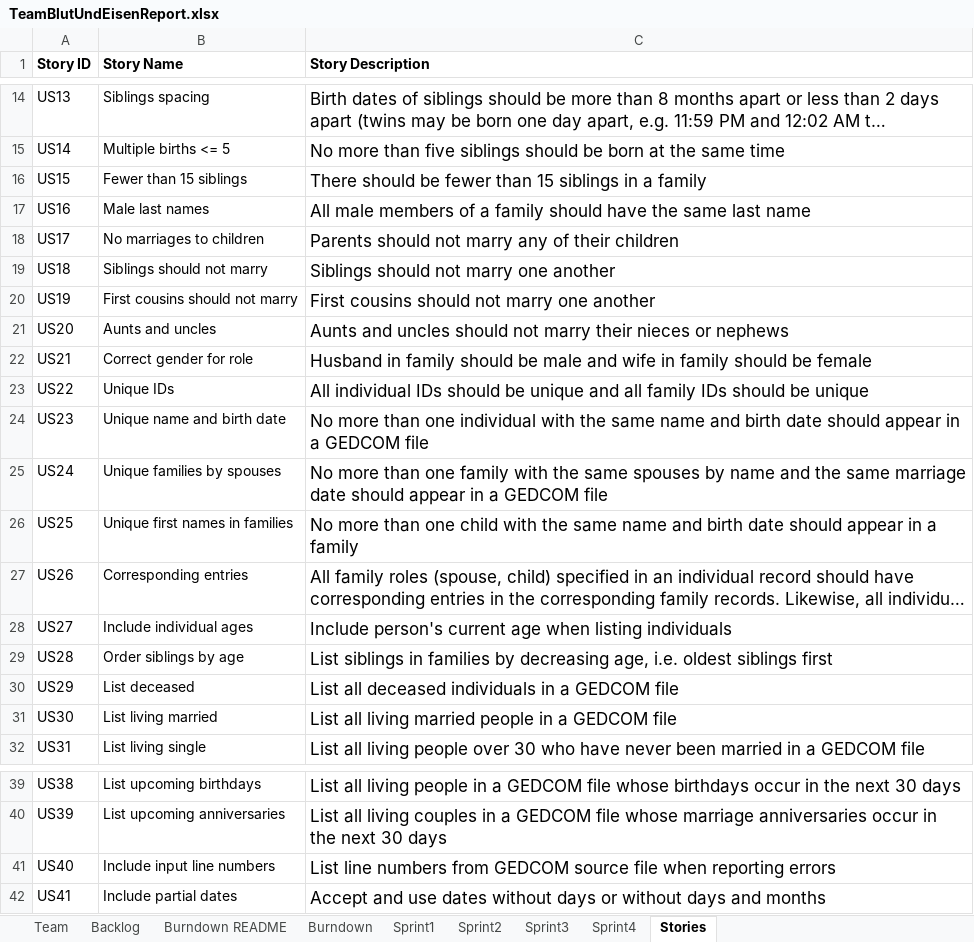
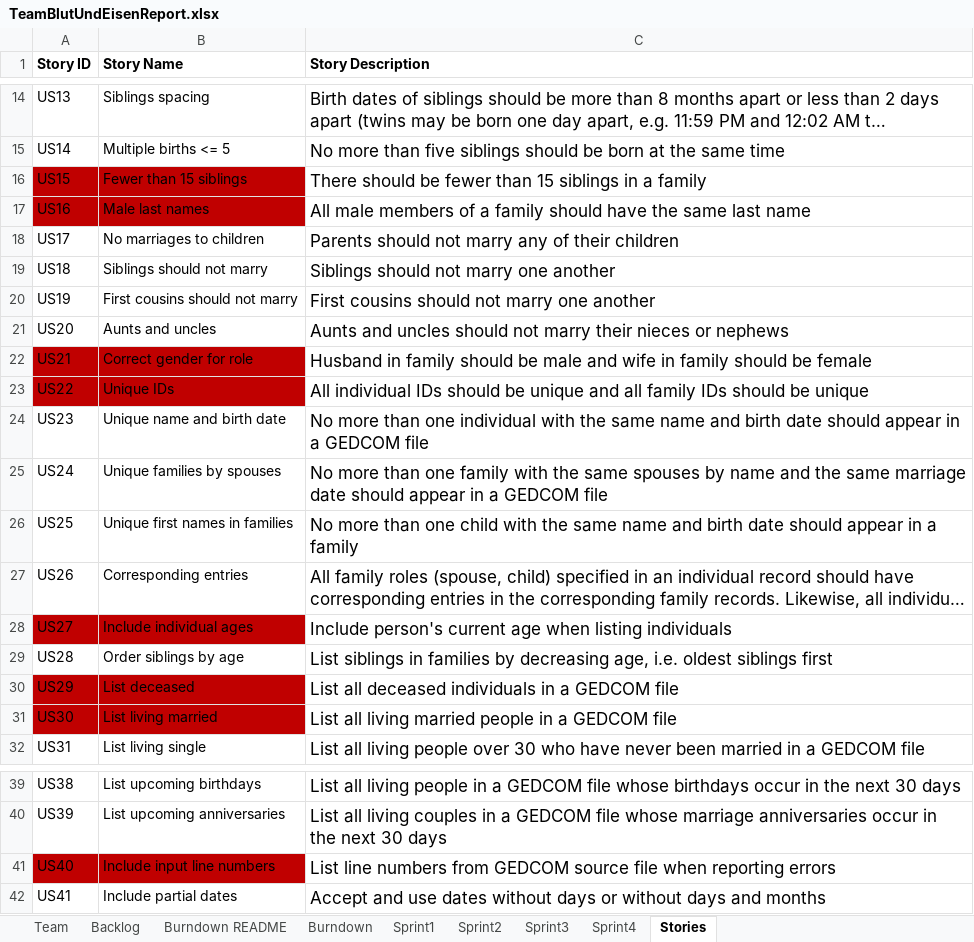
Before and after one commit to jbisnar/cs555, an Excel workbook: TeamBlutUndEisenReport.xlsx, sheet Stories, drawn as a sheet; only a part is shown, gaps mark what is left out; long unchanged cells end in …; values as stored, in another font and other column widths than the file's, no borders; the diff covers the shown part only; the diff names each change by its address in the sheet, - before the commit and + after, or states it on an @@ line.

Commit message:
marked planned user stories for mm and jb

```diff
--- a/TeamBlutUndEisenReport.xlsx (sheet Stories)
+++ b/TeamBlutUndEisenReport.xlsx (sheet Stories)
-A16:B17 fill: none
+A16:B17 fill: #C00000
-A22:B23 fill: none
+A22:B23 fill: #C00000
-A28:B28 fill: none
+A28:B28 fill: #C00000
-A30:B31 fill: none
+A30:B31 fill: #C00000
-A41:B41 fill: none
+A41:B41 fill: #C00000
```
Also changed, not shown: cell formats elsewhere in this sheet, charts or pictures.
